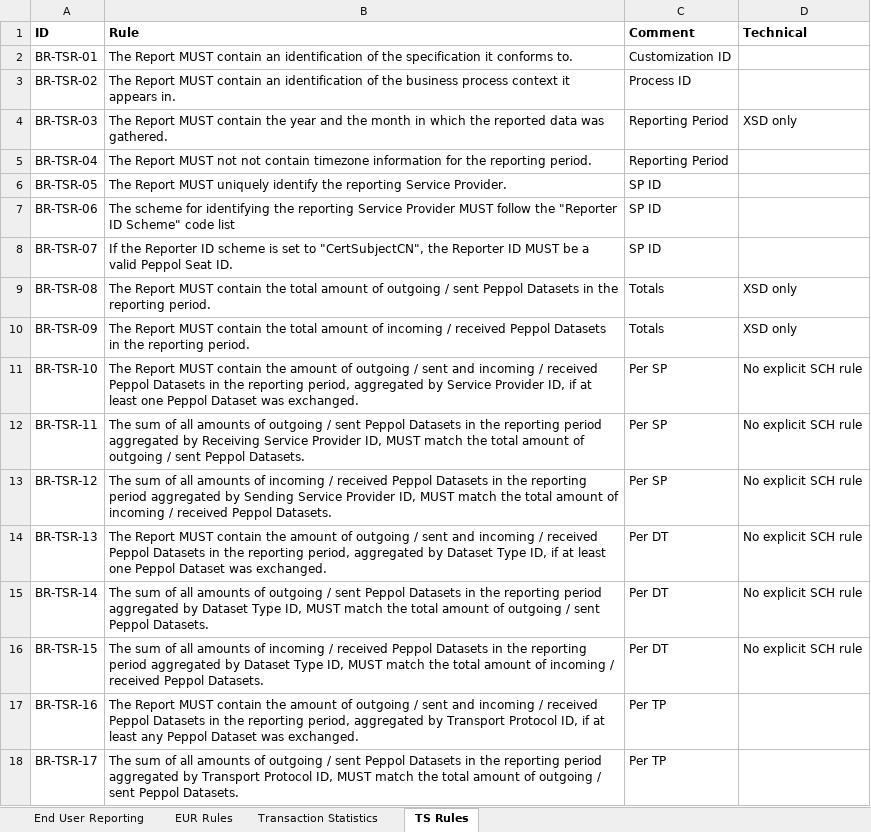
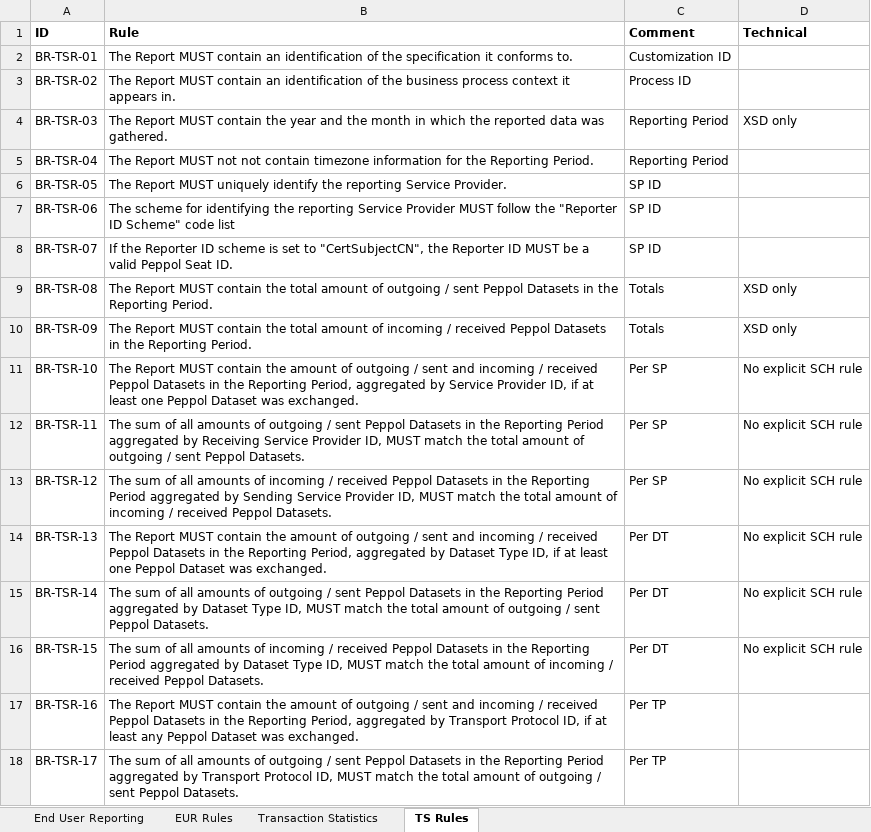
Before and after one commit to OpenPEPPOL/edec-reporting, an Excel workbook: rules/Reporting Requirements and Rules.xlsx, sheet TS Rules, drawn as a sheet; only a part is shown; values as stored, in another font and other column widths than the file's, no borders; the diff covers the shown part only; the diff names each change by its address in the sheet, - before the commit and + after, or states it on an @@ line.

```diff
--- a/rules/Reporting Requirements and Rules.xlsx (sheet TS Rules)
+++ b/rules/Reporting Requirements and Rules.xlsx (sheet TS Rules)
-B5 (Rule): …for the reporting period.
+B5 (Rule): …for the Reporting Period.
-B9 (Rule): …in the reporting period.
+B9 (Rule): …in the Reporting Period.
-B10 (Rule): …in the reporting period.
+B10 (Rule): …in the Reporting Period.
-B11 (Rule): …in the reporting period, aggregated by…
+B11 (Rule): …in the Reporting Period, aggregated by…
-B12 (Rule): …in the reporting period aggregated by…
+B12 (Rule): …in the Reporting Period aggregated by…
-B13 (Rule): …in the reporting period aggregated by…
+B13 (Rule): …in the Reporting Period aggregated by…
-B14 (Rule): …in the reporting period, aggregated by…
+B14 (Rule): …in the Reporting Period, aggregated by…
-B15 (Rule): …in the reporting period aggregated by…
+B15 (Rule): …in the Reporting Period aggregated by…
-B16 (Rule): …in the reporting period aggregated by…
+B16 (Rule): …in the Reporting Period aggregated by…
-B17 (Rule): …in the reporting period, aggregated by…
+B17 (Rule): …in the Reporting Period, aggregated by…
-B18 (Rule): …in the reporting period aggregated by…
+B18 (Rule): …in the Reporting Period aggregated by…
```
Also changed, not shown: 12 edited cells elsewhere in this sheet, sheet EUR Rules, 3 other files.
